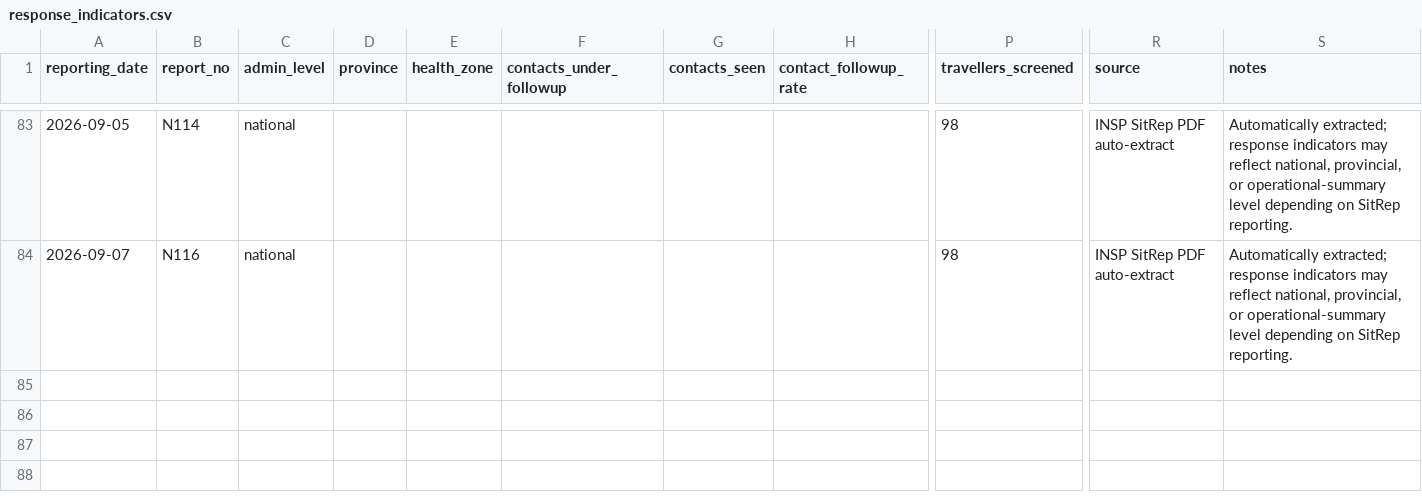
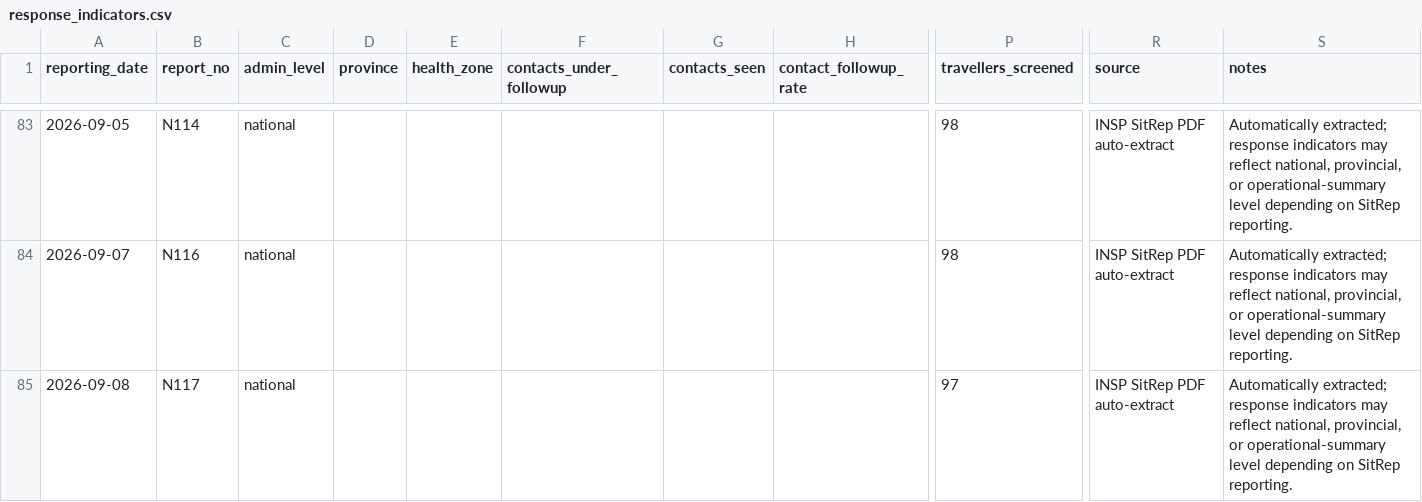
Before and after one commit to JIHS-DepEpi/drc_ebola2026, a CSV file: data/response_indicators.csv, drawn as a sheet; only a part is shown, gaps mark what is left out; rows hold the shown columns only; the diff names each change by its address in the sheet, - before the commit and + after, or states it on an @@ line.

```diff
--- a/data/response_indicators.csv
+++ b/data/response_indicators.csv
+row 85: 2026-09-08 | N117 | national |  |  |  |  |  | 97 | INSP SitRep PDF auto-extract | Automatically extracted; response indicators may reflect national, provincial, or operational-summary level depending on SitRep reporting.
```
Also changed, not shown: data/ai_sitrep_summary.csv, data/cases_unventilated.csv, 9 other files.
